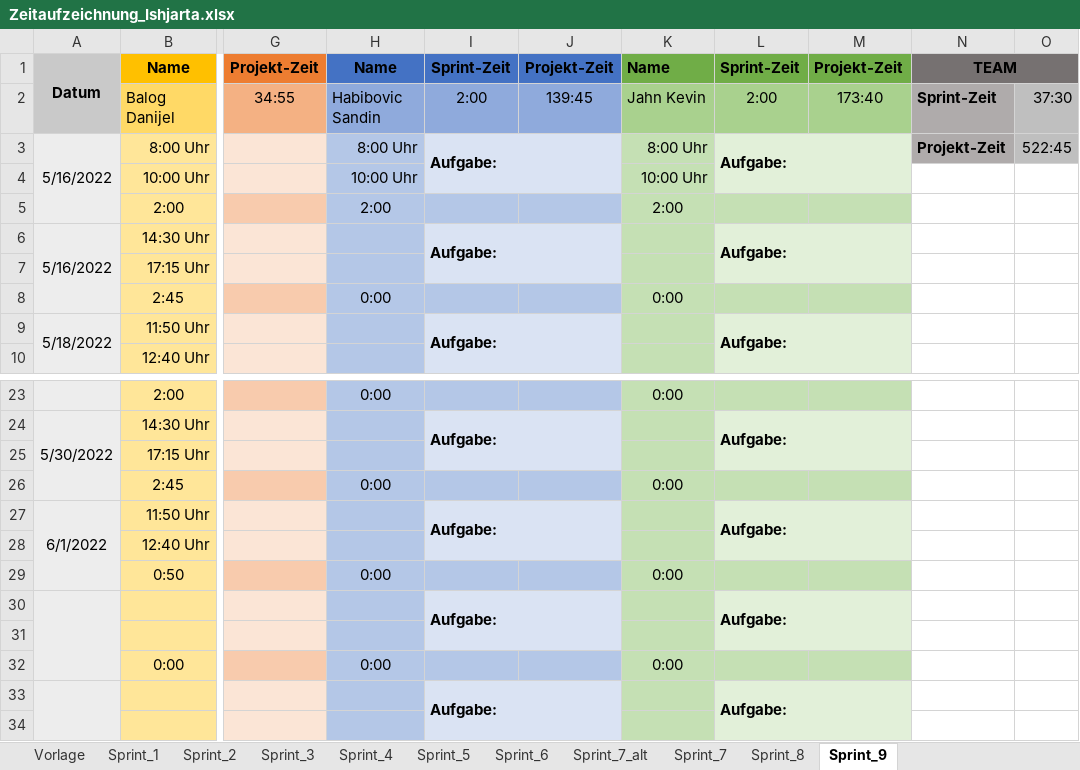
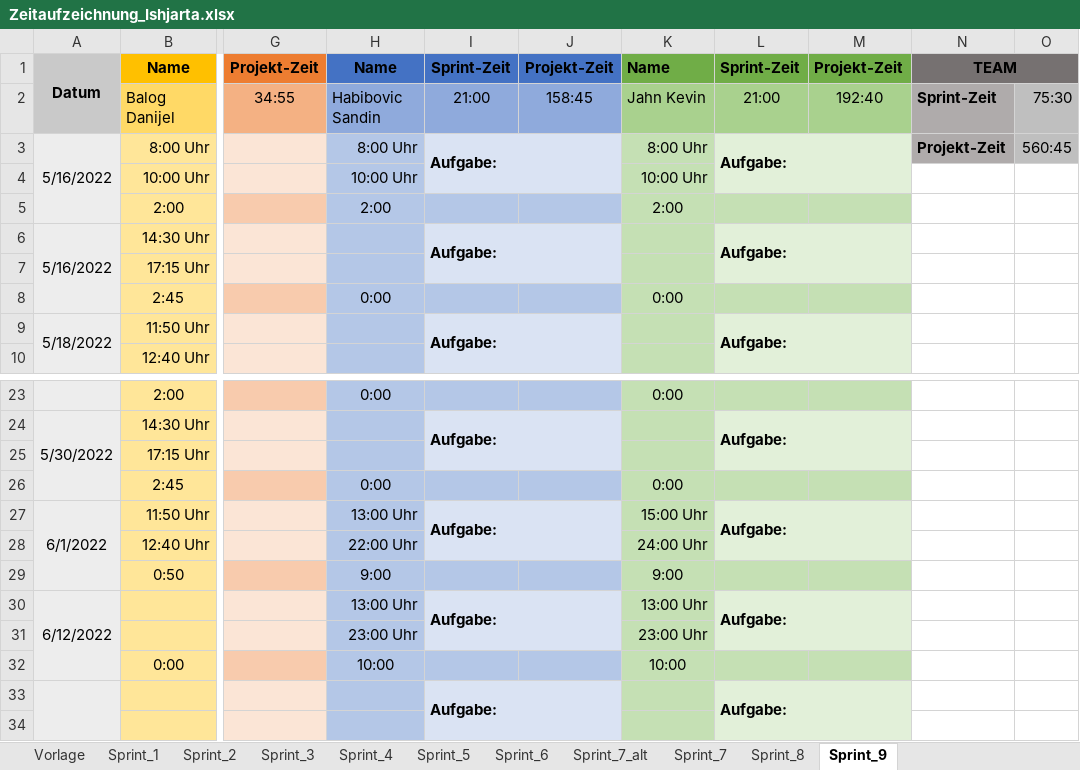
Before and after one commit to FragonGamer/ishjarta, an Excel workbook: Zeitaufzeichnung_Ishjarta.xlsx, sheet Sprint_9, drawn as a sheet; only a part is shown, gaps mark what is left out; values as stored, in another font and other column widths than the file's, no borders; rows hold the shown columns only; the diff names each change by its address in the sheet, - before the commit and + after, or states it on an @@ line.

```diff
--- a/Zeitaufzeichnung_Ishjarta.xlsx (sheet Sprint_9)
+++ b/Zeitaufzeichnung_Ishjarta.xlsx (sheet Sprint_9)
-I2: 2:00
+I2: 21:00
-J2: 139:45
+J2: 158:45
-L2: 2:00
+L2: 21:00
-M2: 173:40
+M2: 192:40
-O2: 37:30
+O2: 75:30
-O3: 522:45
+O3: 560:45
-H27: (empty)
+H27: 13:00 Uhr
-K27: (empty)
+K27: 15:00 Uhr
-H28: (empty)
+H28: 22:00 Uhr
-K28: (empty)
+K28: 24:00 Uhr
-H29: 0:00
+H29: 9:00
-K29: 0:00
+K29: 9:00
-A30: (empty)
+A30: 6/12/2022
-H30: (empty)
+H30: 13:00 Uhr
-K30: (empty)
+K30: 13:00 Uhr
-row 31: (empty)
+row 31:  |  |  | 23:00 Uhr |  |  | 23:00 Uhr
-H32: 0:00
+H32: 10:00
-K32: 0:00
+K32: 10:00
```
Also changed, not shown: 12 other files.
